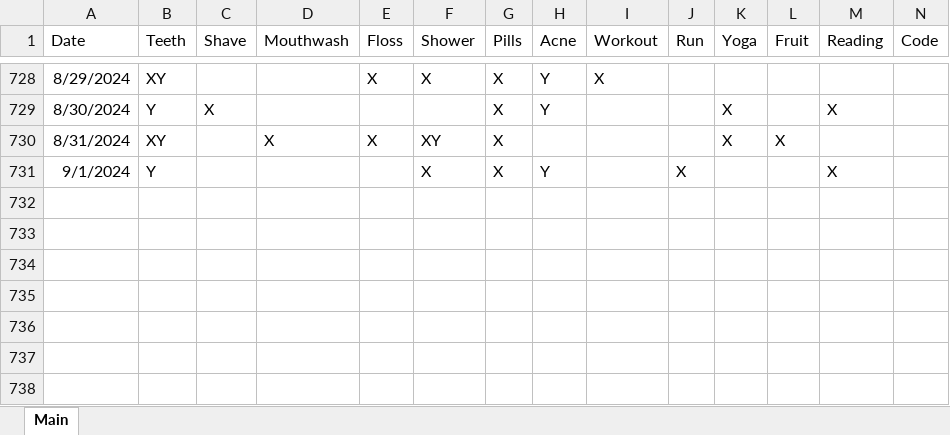
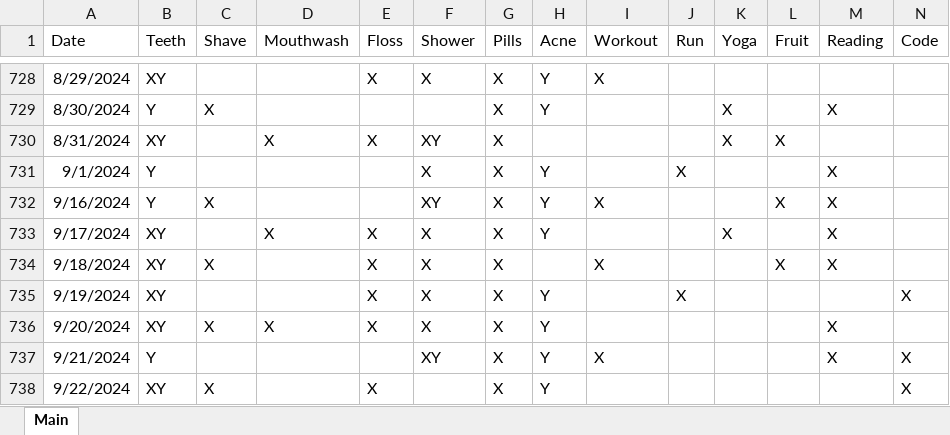
Before and after one commit to Ryan-Iacovone/Dailies, an Excel workbook: Data/Dailies.xlsx, sheet Main, drawn as a sheet; only a part is shown, gaps mark what is left out; values as stored, in another font and other column widths than the file's, no borders; rows hold the shown columns only; the diff names each change by its address in the sheet, - before the commit and + after, or states it on an @@ line.

```diff
--- a/Data/Dailies.xlsx (sheet Main)
+++ b/Data/Dailies.xlsx (sheet Main)
+row 732: 9/16/2024 | Y | X |  |  | XY | X | Y | X |  |  | X | X
+row 733: 9/17/2024 | XY |  | X | X | X | X | Y |  |  | X |  | X
+row 734: 9/18/2024 | XY | X |  | X | X | X |  | X |  |  | X | X
+row 735: 9/19/2024 | XY |  |  | X | X | X | Y |  | X |  |  |  | X
+row 736: 9/20/2024 | XY | X | X | X | X | X | Y |  |  |  |  | X
+row 737: 9/21/2024 | Y |  |  |  | XY | X | Y | X |  |  |  | X | X
+row 738: 9/22/2024 | XY | X |  | X |  | X | Y |  |  |  |  |  | X
```
Also changed, not shown: 2 other files.
